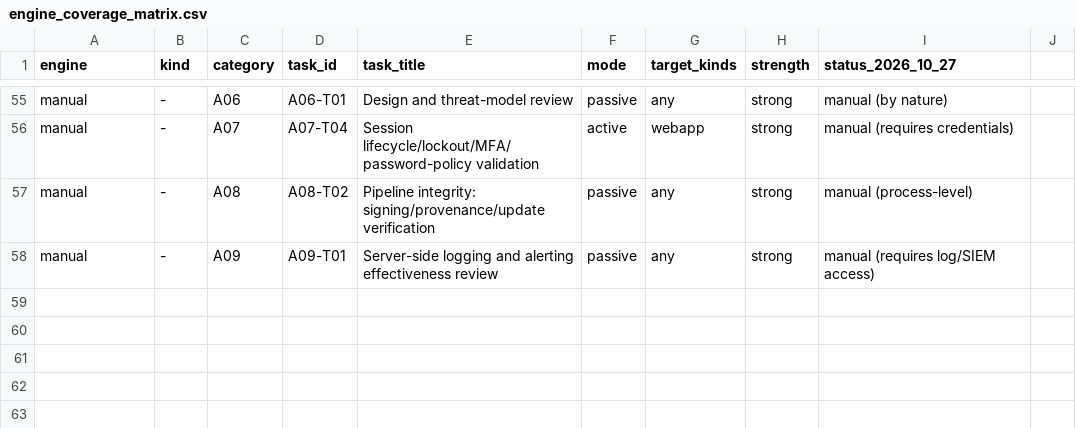
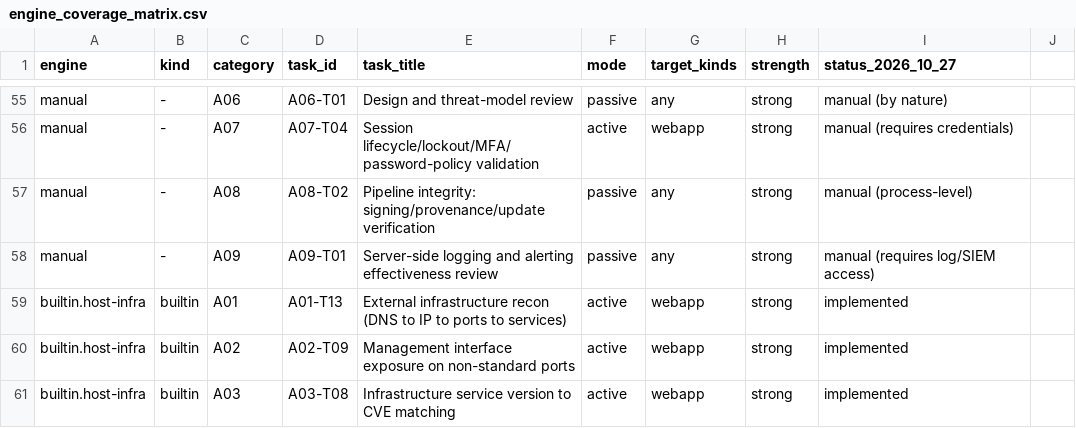
Before and after one commit to ramuatnet/R-SecopsXD, a CSV file: docs/engine_coverage_matrix.csv, drawn as a sheet; only a part is shown, gaps mark what is left out.

Commit message:
Feature: context-based infrastructure recon — builtin.host-infra engine
Submitting a web URL is now sufficient: the scan resolves the hostname
(DNS A/AAAA/CNAME/PTR) and in active mode port-scans the resolved IPs
(max 4, IPv4 first) with TLS probes on 443/8443 (cert CN/issuer/SANs),
service fingerprinting, offline CVE matching, banner-derived OS hints,
and CDN/edge-proxy detection. Passive scans get DNS-only resolution.

Scope is anchored to the target's own DNS records — no separate CIDR
target registration needed. Wired into standard-active + external-dast
profiles (linear) and seeded in loopRunner (loop path, never breaks the
scan). Tasks A01-T13/A02-T09/A03-T08 added, coverage v1 map + docs
updated. Validated live: www.htcnxt.ai -> 103.247.209.144 (443/tls + 80).
Suite: 192/192.

```diff
--- a/docs/engine_coverage_matrix.csv
+++ b/docs/engine_coverage_matrix.csv
@@ -58 +58,4 @@ manual,-,A08,A08-T02,Pipeline integrity: signing/provenance/update verification,
 manual,-,A09,A09-T01,Server-side logging and alerting effectiveness review,passive,any,strong,manual (requires log/SIEM access)
+builtin.host-infra,builtin,A01,A01-T13,External infrastructure recon (DNS to IP to ports to services),active,webapp,strong,implemented
+builtin.host-infra,builtin,A02,A02-T09,Management interface exposure on non-standard ports,active,webapp,strong,implemented
+builtin.host-infra,builtin,A03,A03-T08,Infrastructure service version to CVE matching,active,webapp,strong,implemented
```
Also changed, not shown: 9 other files.
